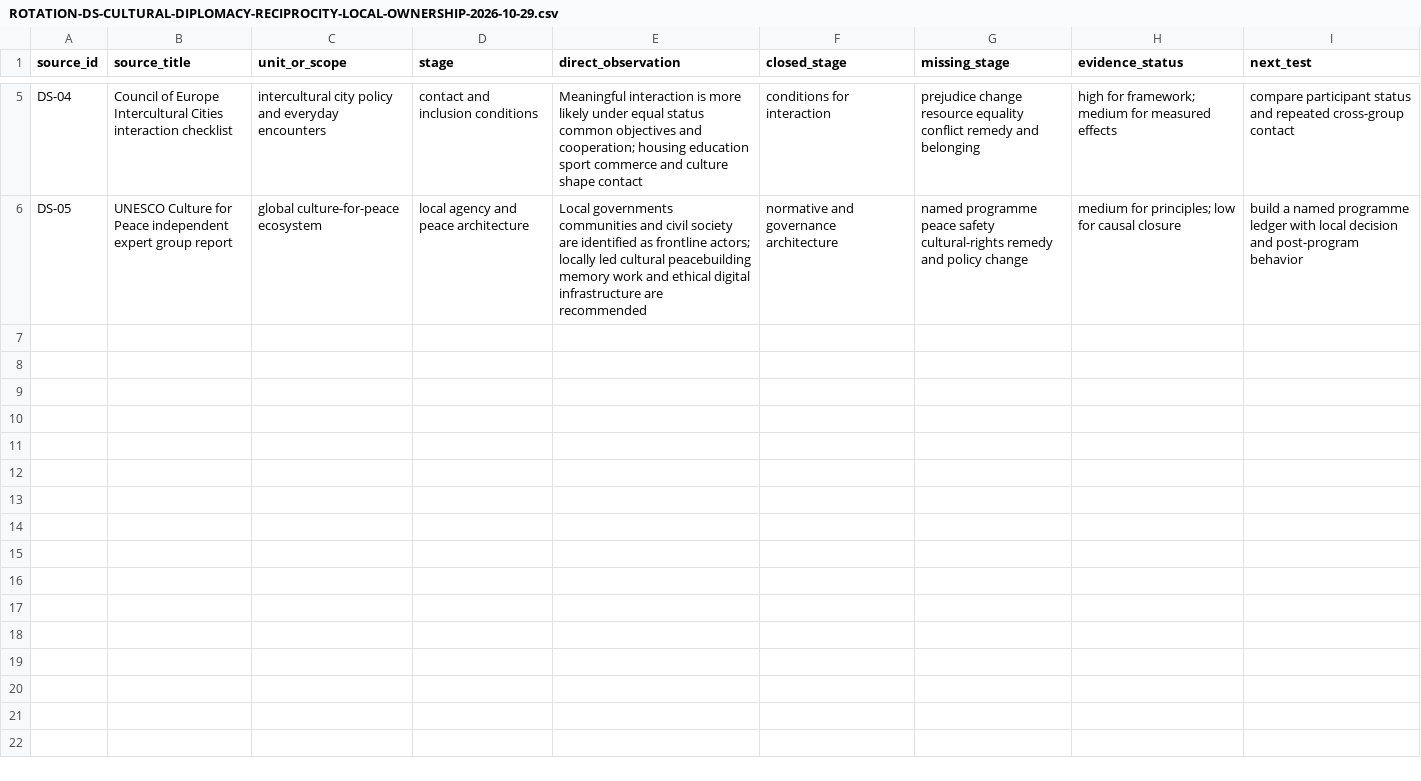
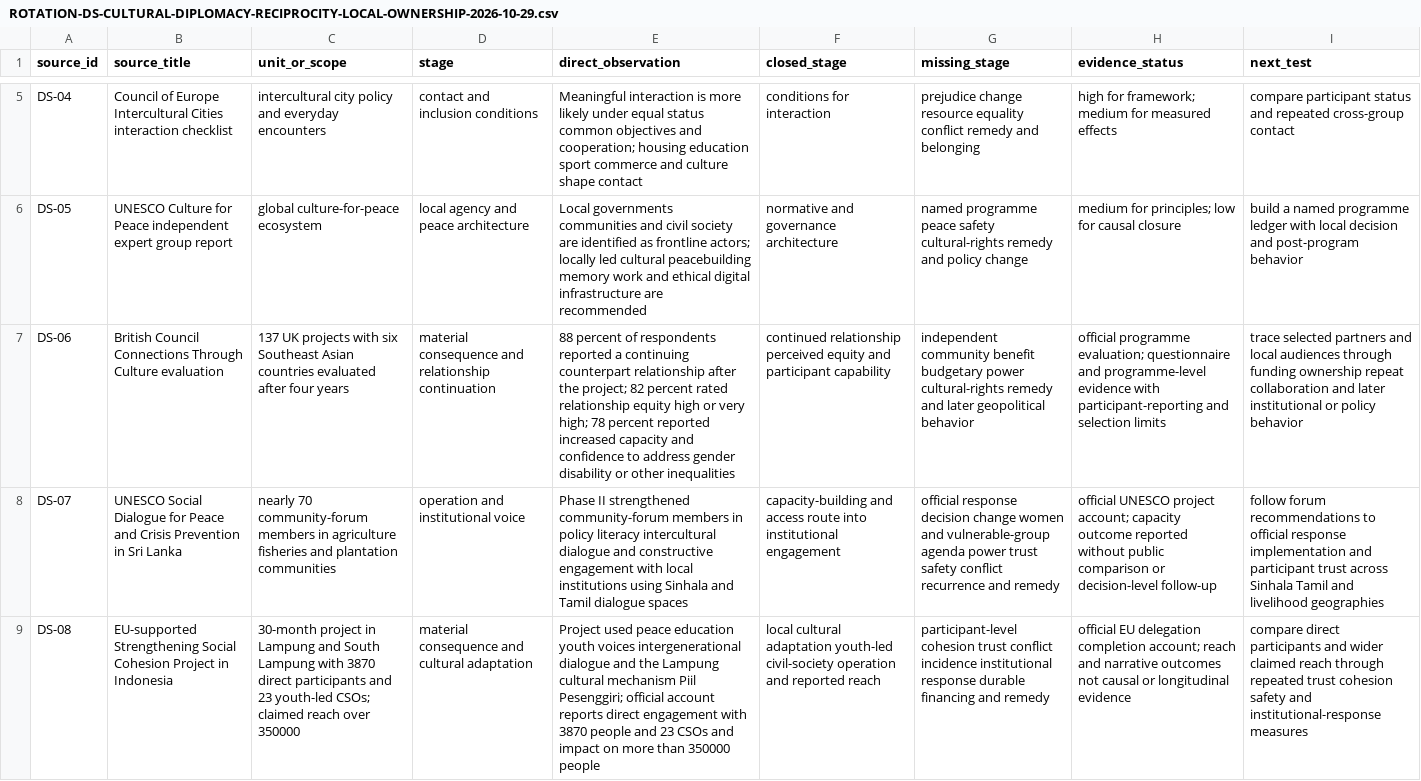
Before and after one commit to mehtama1234/cultural-geopolitical-theme-mining, a CSV file: analysis/ROTATION-DS-CULTURAL-DIPLOMACY-RECIPROCITY-LOCAL-OWNERSHIP-2026-10-29.csv, drawn as a sheet; only a part is shown, gaps mark what is left out; the diff names each change by its address in the sheet, - before the commit and + after, or states it on an @@ line.

Commit message:
Add cultural diplomacy outcome cases

```diff
--- a/analysis/ROTATION-DS-CULTURAL-DIPLOMACY-RECIPROCITY-LOCAL-OWNERSHIP-2026-10-29.csv
+++ b/analysis/ROTATION-DS-CULTURAL-DIPLOMACY-RECIPROCITY-LOCAL-OWNERSHIP-2026-10-29.csv
+row 7: DS-06 | British Council Connections Through Culture evaluation | 137 UK projects with six Southeast Asian countries evaluated after four years | material consequence and relationship continuation | 88 percent of respondents reported a continuing counterpart relationship after the project; 82 percent rated relationship equity high or very high; 78 percent reported increased capacity and confidence to address gender disability or other inequalities | continued relationship perceived equity and participant capability | independent community benefit budgetary power cultural-rights remedy and later geopolitical behavior | official programme evaluation; questionnaire and programme-level evidence with participant-reporting and selection limits | trace selected partners and local audiences through funding ownership repeat collaboration and later institutional or policy behavior
+row 8: DS-07 | UNESCO Social Dialogue for Peace and Crisis Prevention in Sri Lanka | nearly 70 community-forum members in agriculture fisheries and plantation communities | operation and institutional voice | Phase II strengthened community-forum members in policy literacy intercultural dialogue and constructive engagement with local institutions using Sinhala and Tamil dialogue spaces | capacity-building and access route into institutional engagement | official response decision change women and vulnerable-group agenda power trust safety conflict recurrence and remedy | official UNESCO project account; capacity outcome reported without public comparison or decision-level follow-up | follow forum recommendations to official response implementation and participant trust across Sinhala Tamil and livelihood geographies
+row 9: DS-08 | EU-supported Strengthening Social Cohesion Project in Indonesia | 30-month project in Lampung and South Lampung with 3870 direct participants and 23 youth-led CSOs; claimed reach over 350000 | material consequence and cultural adaptation | Project used peace education youth voices intergenerational dialogue and the Lampung cultural mechanism Piil Pesenggiri; official account reports direct engagement with 3870 people and 23 CSOs and impact on more than 350000 people | local cultural adaptation youth-led civil-society operation and reported reach | participant-level cohesion trust conflict incidence institutional response durable financing and remedy | official EU delegation completion account; reach and narrative outcomes not causal or longitudinal evidence | compare direct participants and wider claimed reach through repeated trust cohesion safety and institutional-response measures
```
Also changed, not shown: 4 other files.
